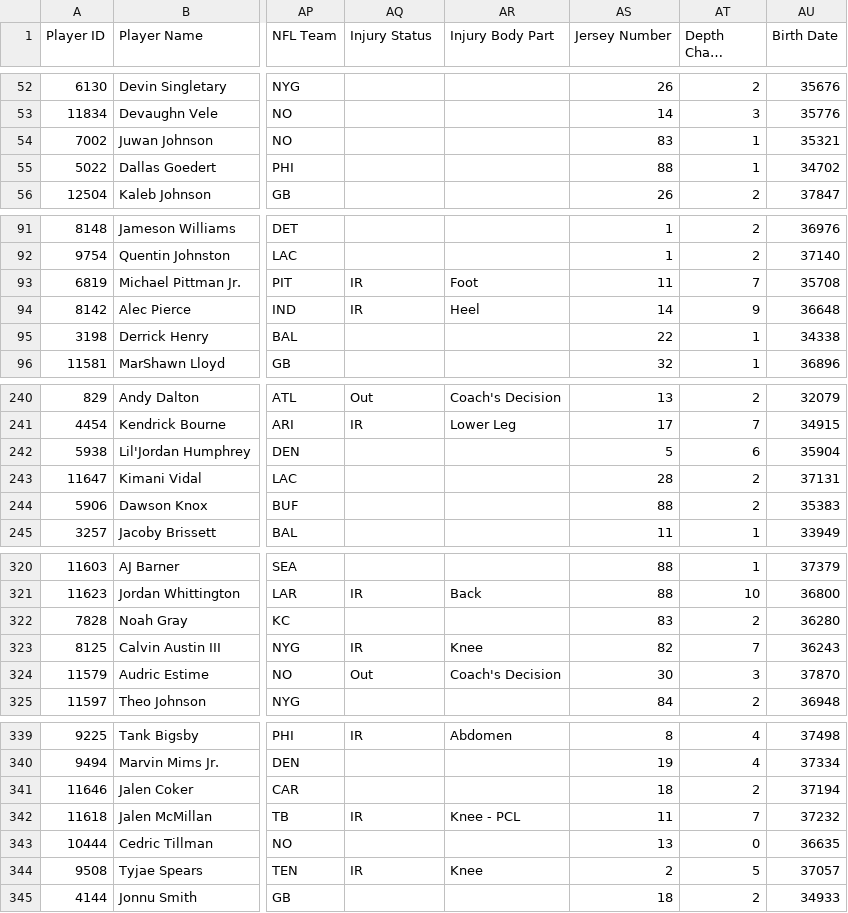
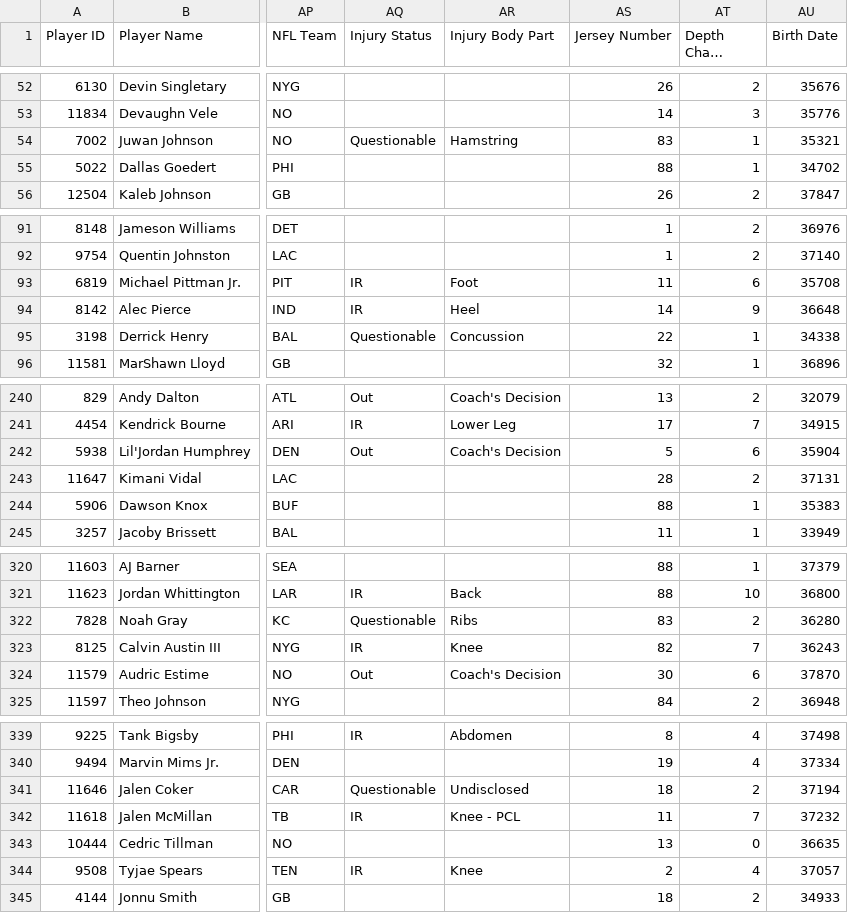
Before and after one commit to lalder95/AGS_Data, a CSV file: CSV/BBB_Contracts.csv, drawn as a sheet; only a part is shown, gaps mark what is left out; long unchanged cells end in …; the diff covers the shown part only; the diff names each change by its address in the sheet, - before the commit and + after, or states it on an @@ line.

Commit message:
Uploading CSV files

```diff
--- a/CSV/BBB_Contracts.csv
+++ b/CSV/BBB_Contracts.csv
-AQ54 (Injury Status): (empty)
+AQ54 (Injury Status): Questionable
-AR54 (Injury Body Part): (empty)
+AR54 (Injury Body Part): Hamstring
-AT93 (Depth Chart Location): 7
+AT93 (Depth Chart Location): 6
-AQ95 (Injury Status): (empty)
+AQ95 (Injury Status): Questionable
-AR95 (Injury Body Part): (empty)
+AR95 (Injury Body Part): Concussion
-AQ242 (Injury Status): (empty)
+AQ242 (Injury Status): Out
-AR242 (Injury Body Part): (empty)
+AR242 (Injury Body Part): Coach's Decision
-AT244 (Depth Chart Location): 2
+AT244 (Depth Chart Location): 1
-AQ322 (Injury Status): (empty)
+AQ322 (Injury Status): Questionable
-AR322 (Injury Body Part): (empty)
+AR322 (Injury Body Part): Ribs
-AT324 (Depth Chart Location): 3
+AT324 (Depth Chart Location): 6
-AQ341 (Injury Status): (empty)
+AQ341 (Injury Status): Questionable
-AR341 (Injury Body Part): (empty)
+AR341 (Injury Body Part): Undisclosed
-AT344 (Depth Chart Location): 5
+AT344 (Depth Chart Location): 4
```
Also changed, not shown: 40 edited cells elsewhere in this file.
